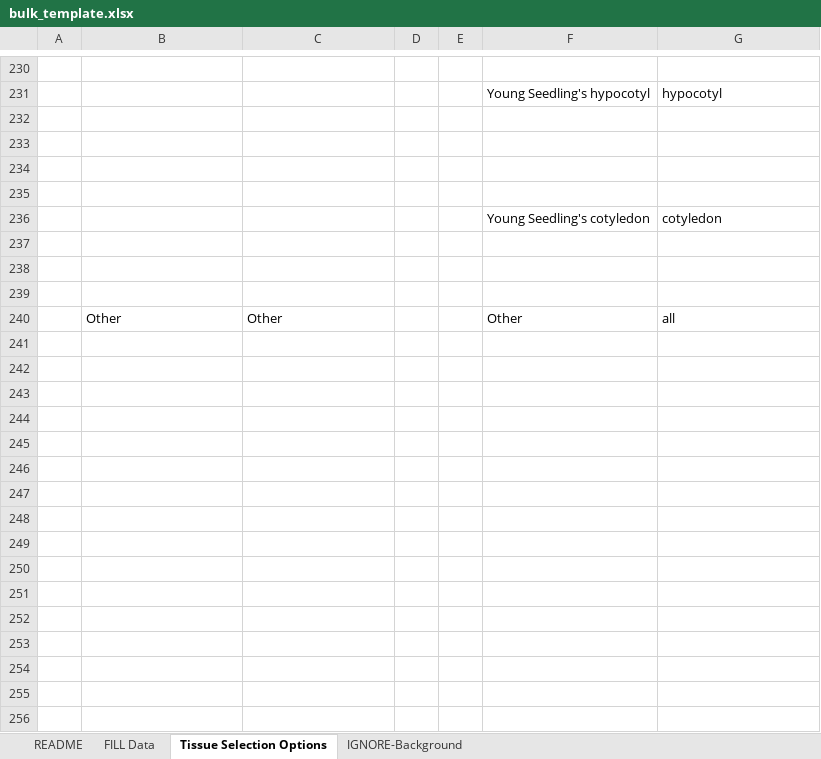
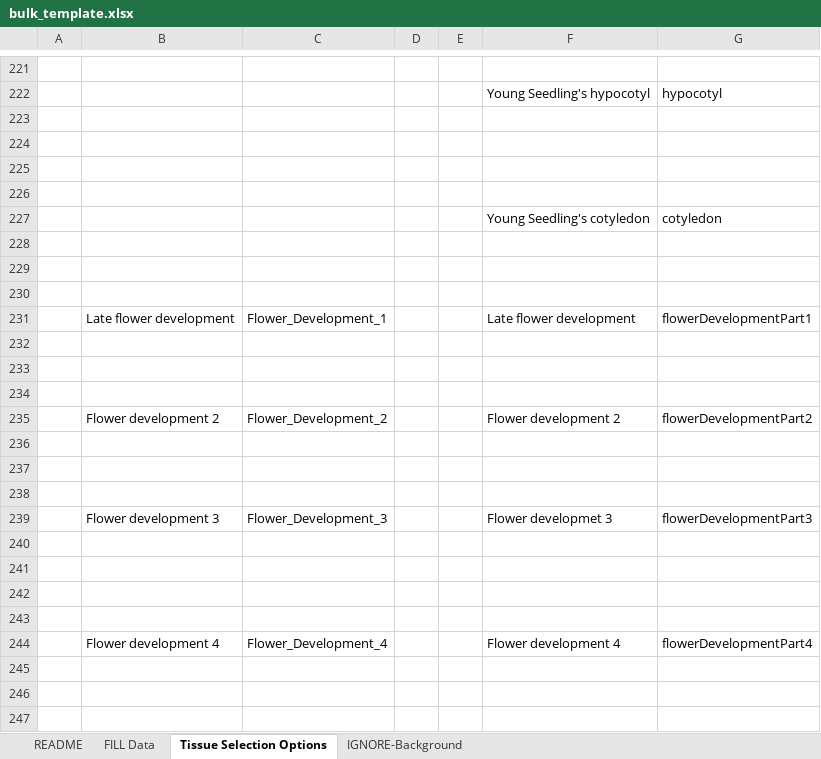
Before and after one commit to BioAnalyticResource/eFP-Seq_Browser, an Excel workbook: cgi-bin/Submission_page/bulk_template.xlsx, sheet Tissue Selection Options, drawn as a sheet; only a part is shown, gaps mark what is left out; the shorter side is filled out with more unchanged rows; values as stored, in another font and other column widths than the file's, no borders; charts and pictures not drawn; the diff covers the shown part only; the diff names each change by its address in the sheet, - before the commit and + after, or states it on an @@ line.

Commit message:
Controls are now availble in Excel exports
UI Tweak:
• Updated Help cards with corrected accomdate changes that have been made with the submission page, Excel file and XML parameters of the past updates
• Submission page is now 70% of the browser page size instead of a fixed 600px
• Manage Account is now dynamically 65% in width the size of the browser opposed to a fixed 600px

Bug fix:
• Controls and replicate controls are now availble in Excel exporters
• Fixed issue where some of the original Araport 11 data did not contain read_map_method and publication_link data
• Fixed bug where Excel importer to Submission page (Generate Data) was not working at all

In progress:
• Working on getting the eFP-Seq Browser to work for internet explorer

TODO:
• TMM or TPM additional normalization
• Expand creation of private database to include adding from public and private database to your creation
• Add documentation to ALL code

Known bugs:
• After generating new data, scrolling up doesn’t work unless user scrolls down first
• Does not work on IE
• When selecting more than two datasets to add form existing data to generate new data, it does not add to the generated new data modal
• Google Drive repos do not work for IGB links

```diff
--- a/cgi-bin/Submission_page/bulk_template.xlsx (sheet Tissue Selection Options)
+++ b/cgi-bin/Submission_page/bulk_template.xlsx (sheet Tissue Selection Options)
+row 228: (empty)
+row 229: (empty)
+row 230: (empty)
+row 231:  | Late flower development | Flower_Development_1 |  |  | Late flower development | flowerDevelopmentPart1
+row 232: (empty)
+row 233: (empty)
+row 234: (empty)
+row 235:  | Flower development 2 | Flower_Development_2 |  |  | Flower development 2 | flowerDevelopmentPart2
+row 236: (empty)
+row 237: (empty)
+row 238: (empty)
+row 239:  | Flower development 3 | Flower_Development_3 |  |  | Flower developmet 3 | flowerDevelopmentPart3
+row 240: (empty)
+row 241: (empty)
+row 242: (empty)
+row 243: (empty)
+row 244:  | Flower development 4 | Flower_Development_4 |  |  | Flower development 4 | flowerDevelopmentPart4
+row 245: (empty)
+row 246: (empty)
+row 247: (empty)
```
Also changed, not shown: 26 added rows, 11 removed rows and 18 edited cells elsewhere in this sheet, sheet IGNORE-Background, sheet README, sheet FILL Data, charts or pictures, 7 other files.
